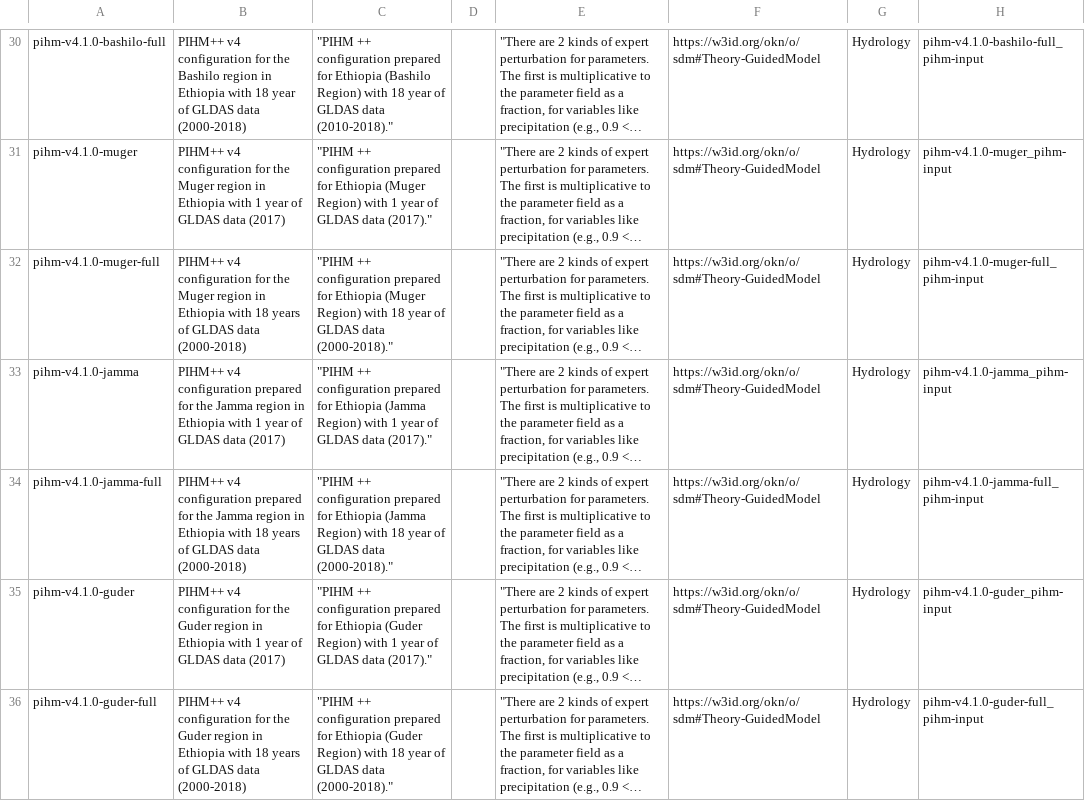
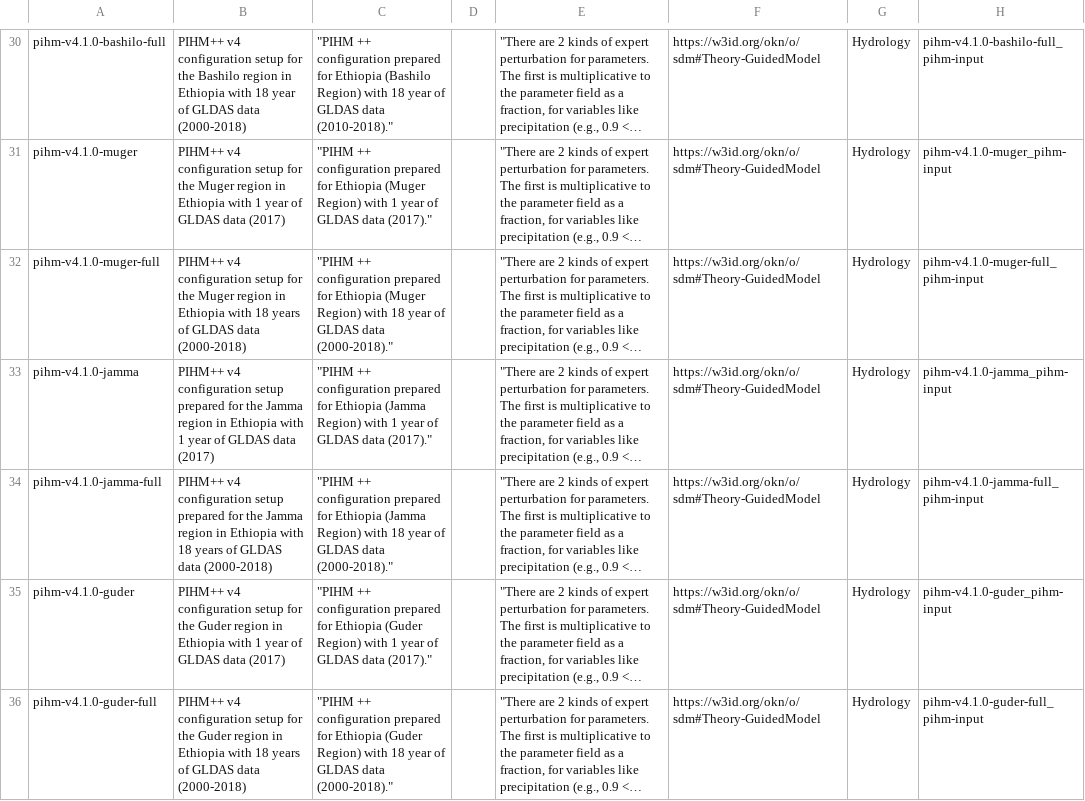
Before and after one commit to mintproject/ModelCatalog, a CSV file: Data/ModelConfigurationSetup.csv, drawn as a sheet; only a part is shown, gaps mark what is left out; long unchanged cells end in …; the diff covers the shown part only; the diff names each change by its address in the sheet, - before the commit and + after, or states it on an @@ line.

Commit message:
Update ModelConfigurationSetup.csv

```diff
--- a/Data/ModelConfigurationSetup.csv
+++ b/Data/ModelConfigurationSetup.csv
-B30: …v4 configuration for the…
+B30: …v4 configuration setup for the…
-B31: …v4 configuration for the…
+B31: …v4 configuration setup for the…
-B32: …v4 configuration for the…
+B32: …v4 configuration setup for the…
-B33: …v4 configuration prepared for…
+B33: …v4 configuration setup prepared for…
-B34: …v4 configuration prepared for…
+B34: …v4 configuration setup prepared for…
-B35: …v4 configuration for the…
+B35: …v4 configuration setup for the…
-B36: …v4 configuration for the…
+B36: …v4 configuration setup for the…
```
Also changed, not shown: 68 edited cells elsewhere in this file.
